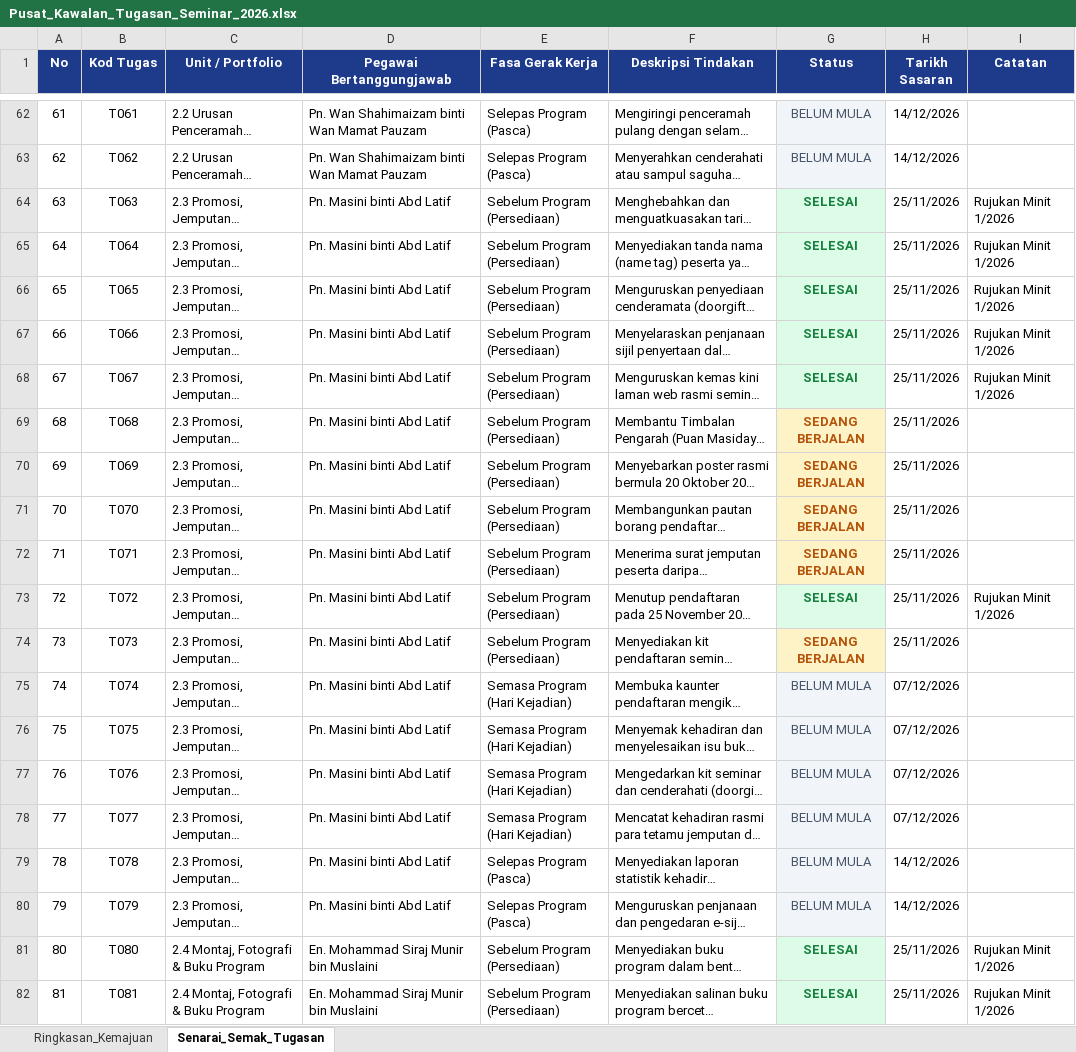
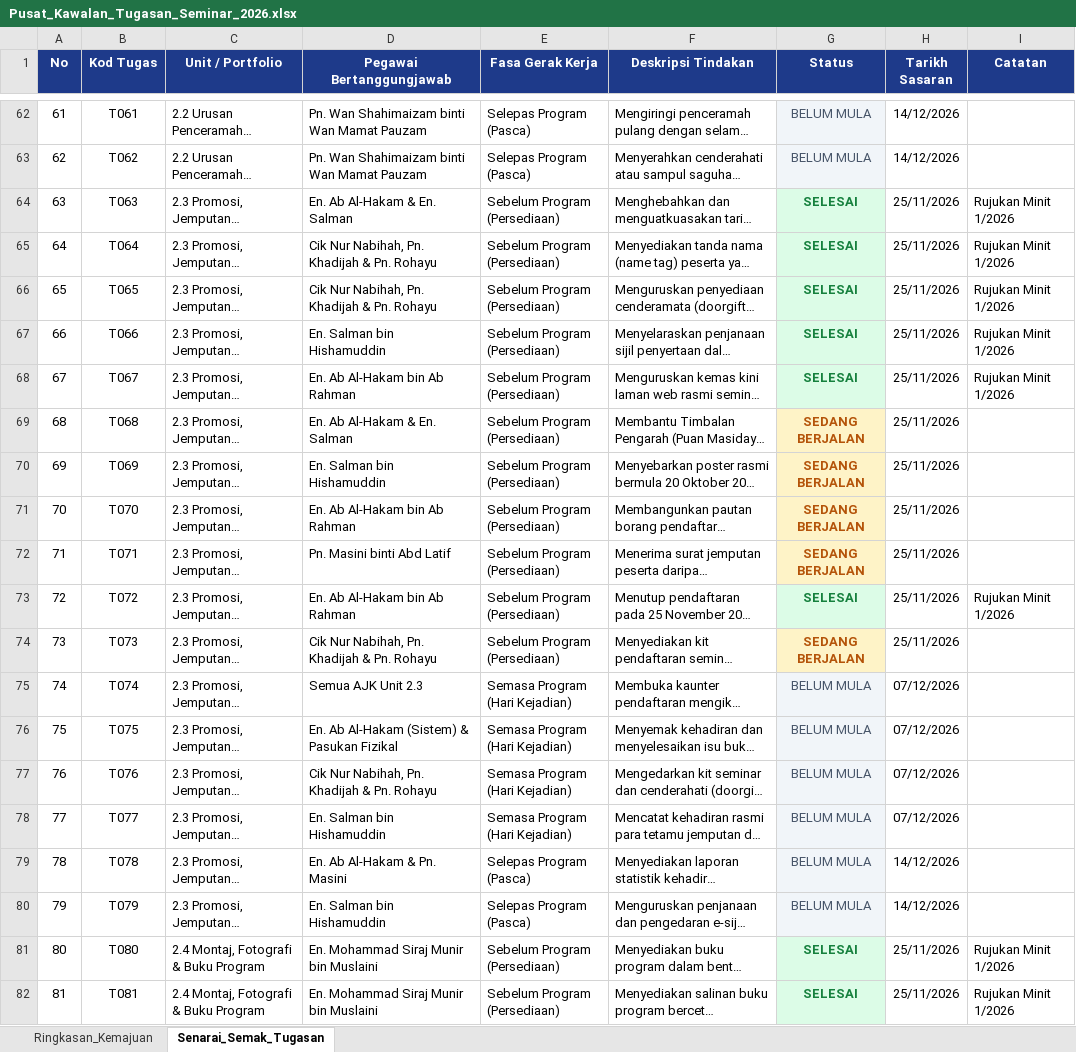
Before and after one commit to ahmadtaufiqj-ui/seminar-pendidikan-holistik-2026, an Excel workbook: Pusat_Kawalan_Tugasan_Seminar_2026.xlsx, sheet Senarai_Semak_Tugasan, drawn as a sheet; only a part is shown, gaps mark what is left out; long unchanged cells end in …; values as stored, in another font and other column widths than the file's, no borders; the diff names each change by its address in the sheet, - before the commit and + after, or states it on an @@ line.

Commit message:
Kemaskini agihan tugas spesifik AJK Unit 2.3 (Promosi, Jemputan & Pendaftaran)

```diff
--- a/Pusat_Kawalan_Tugasan_Seminar_2026.xlsx (sheet Senarai_Semak_Tugasan)
+++ b/Pusat_Kawalan_Tugasan_Seminar_2026.xlsx (sheet Senarai_Semak_Tugasan)
-D64 (Pegawai Bertanggungjawab): Pn. Masini binti Abd Latif
+D64 (Pegawai Bertanggungjawab): En. Ab Al-Hakam & En. Salman
-D65:D66 (Pegawai Bertanggungjawab): Pn. Masini binti Abd Latif
+D65:D66 (Pegawai Bertanggungjawab): Cik Nur Nabihah, Pn. Khadijah & Pn. Rohayu
-D67 (Pegawai Bertanggungjawab): Pn. Masini binti Abd Latif
+D67 (Pegawai Bertanggungjawab): En. Salman bin Hishamuddin
-D68 (Pegawai Bertanggungjawab): Pn. Masini binti Abd Latif
+D68 (Pegawai Bertanggungjawab): En. Ab Al-Hakam bin Ab Rahman
-D69 (Pegawai Bertanggungjawab): Pn. Masini binti Abd Latif
+D69 (Pegawai Bertanggungjawab): En. Ab Al-Hakam & En. Salman
-D70 (Pegawai Bertanggungjawab): Pn. Masini binti Abd Latif
+D70 (Pegawai Bertanggungjawab): En. Salman bin Hishamuddin
-D71 (Pegawai Bertanggungjawab): Pn. Masini binti Abd Latif
+D71 (Pegawai Bertanggungjawab): En. Ab Al-Hakam bin Ab Rahman
-D73 (Pegawai Bertanggungjawab): Pn. Masini binti Abd Latif
+D73 (Pegawai Bertanggungjawab): En. Ab Al-Hakam bin Ab Rahman
-D74 (Pegawai Bertanggungjawab): Pn. Masini binti Abd Latif
+D74 (Pegawai Bertanggungjawab): Cik Nur Nabihah, Pn. Khadijah & Pn. Rohayu
-D75 (Pegawai Bertanggungjawab): Pn. Masini binti Abd Latif
+D75 (Pegawai Bertanggungjawab): Semua AJK Unit 2.3
-D76 (Pegawai Bertanggungjawab): Pn. Masini binti Abd Latif
+D76 (Pegawai Bertanggungjawab): En. Ab Al-Hakam (Sistem) & Pasukan Fizikal
-D77 (Pegawai Bertanggungjawab): Pn. Masini binti Abd Latif
+D77 (Pegawai Bertanggungjawab): Cik Nur Nabihah, Pn. Khadijah & Pn. Rohayu
-D78 (Pegawai Bertanggungjawab): Pn. Masini binti Abd Latif
+D78 (Pegawai Bertanggungjawab): En. Salman bin Hishamuddin
-D79 (Pegawai Bertanggungjawab): Pn. Masini binti Abd Latif
+D79 (Pegawai Bertanggungjawab): En. Ab Al-Hakam & Pn. Masini
-D80 (Pegawai Bertanggungjawab): Pn. Masini binti Abd Latif
+D80 (Pegawai Bertanggungjawab): En. Salman bin Hishamuddin
```
Also changed, not shown: 2 other files.
